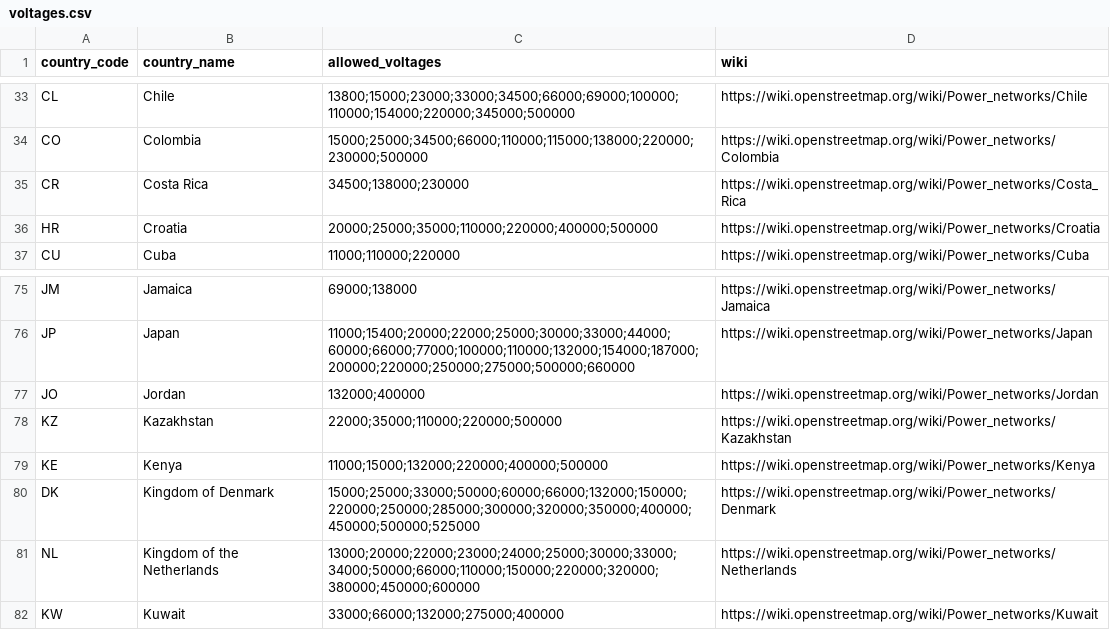
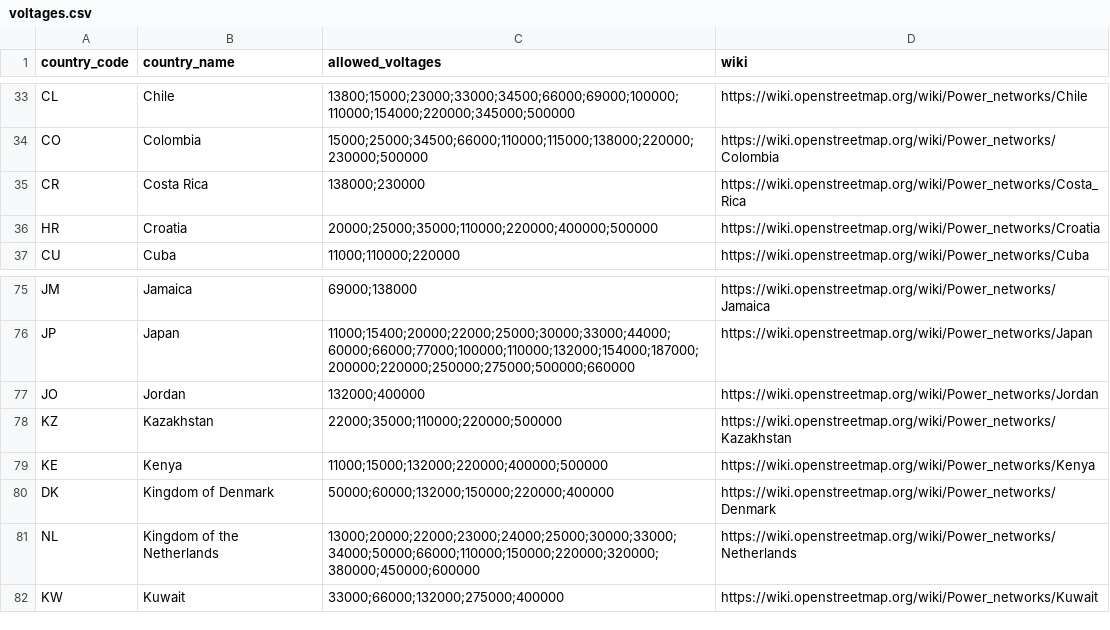
Before and after one commit to open-energy-transition/validate-my-grid, a CSV file: data/voltages.csv, drawn as a sheet; only a part is shown, gaps mark what is left out.

Commit message:
Update voltage dataset

```diff
--- a/data/voltages.csv
+++ b/data/voltages.csv
@@ -34,3 +34,3 @@ CL,Chile,13800;15000;23000;33000;34500;66000;69000;100000;110000;154000;220000;3
 CO,Colombia,15000;25000;34500;66000;110000;115000;138000;220000;230000;500000,https://wiki.openstreetmap.org/wiki/Power_networks/Colombia
-CR,Costa Rica,34500;138000;230000,https://wiki.openstreetmap.org/wiki/Power_networks/Costa_Rica
+CR,Costa Rica,138000;230000,https://wiki.openstreetmap.org/wiki/Power_networks/Costa_Rica
 HR,Croatia,20000;25000;35000;110000;220000;400000;500000,https://wiki.openstreetmap.org/wiki/Power_networks/Croatia
@@ -79,3 +79,3 @@ KZ,Kazakhstan,22000;35000;110000;220000;500000,https://wiki.openstreetmap.org/wi
 KE,Kenya,11000;15000;132000;220000;400000;500000,https://wiki.openstreetmap.org/wiki/Power_networks/Kenya
-DK,Kingdom of Denmark,15000;25000;33000;50000;60000;66000;132000;150000;220000;250000;285000;300000;320000;350000;400000;450000;500000;525000,https://wiki.openstreetmap.org/wiki/Power_networks/Denmark
+DK,Kingdom of Denmark,50000;60000;132000;150000;220000;400000,https://wiki.openstreetmap.org/wiki/Power_networks/Denmark
 NL,Kingdom of the Netherlands,13000;20000;22000;23000;24000;25000;30000;33000;34000;50000;66000;110000;150000;220000;320000;380000;450000;600000,https://wiki.openstreetmap.org/wiki/Power_networks/Netherlands
```
